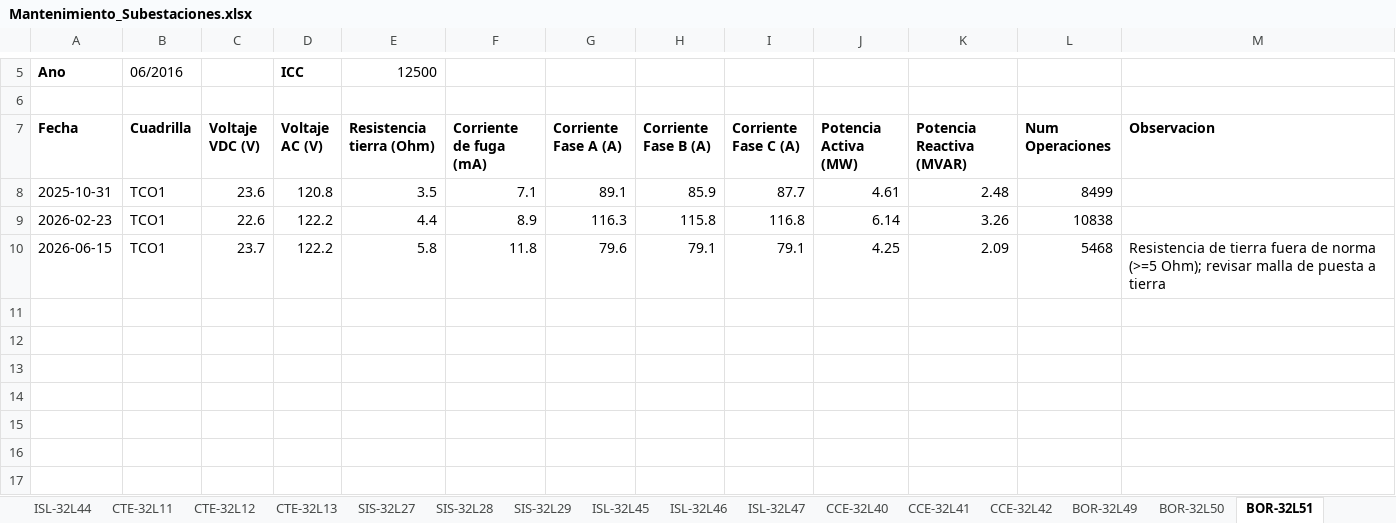
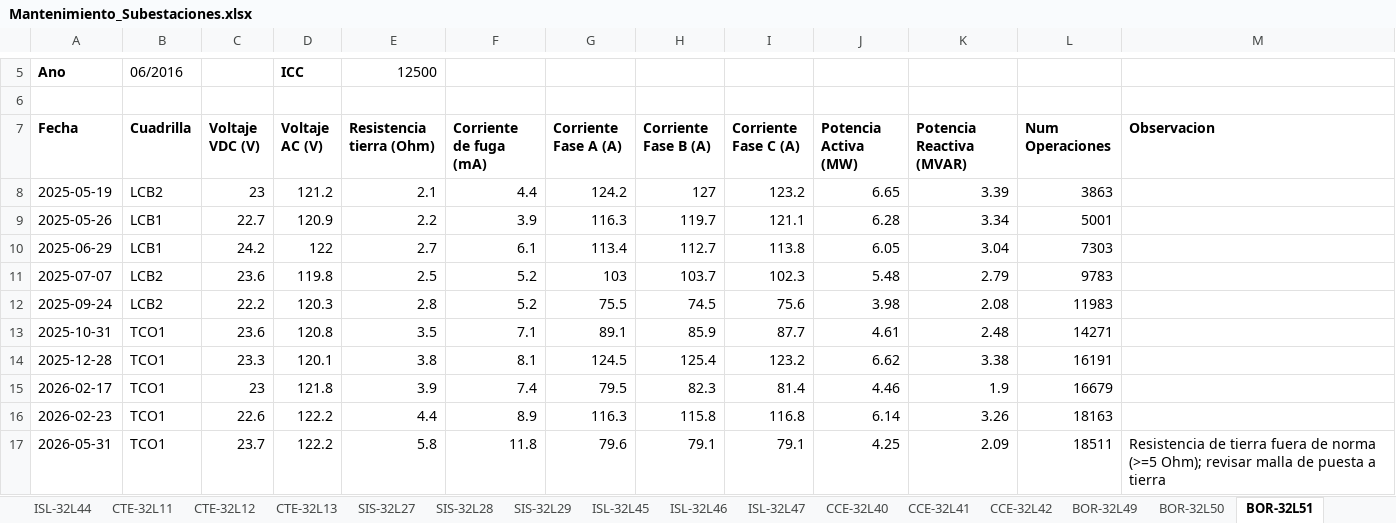
Before and after one commit to munguiadavid13-rgb/agente-mantenimiento, an Excel workbook: Mantenimiento_Subestaciones.xlsx, sheet BOR-32L51, drawn as a sheet; only a part is shown, gaps mark what is left out; values as stored, in another font and other column widths than the file's, no borders; addresses are those after the commit; the diff names each change by its address in the sheet, - before the commit and + after, or states it on an @@ line.

```diff
--- a/Mantenimiento_Subestaciones.xlsx (sheet BOR-32L51)
+++ b/Mantenimiento_Subestaciones.xlsx (sheet BOR-32L51)
+row 8: 2025-05-19 | LCB2 | 23 | 121.2 | 2.1 | 4.4 | 124.2 | 127 | 123.2 | 6.65 | 3.39 | 3863
+row 9: 2025-05-26 | LCB1 | 22.7 | 120.9 | 2.2 | 3.9 | 116.3 | 119.7 | 121.1 | 6.28 | 3.34 | 5001
+row 10: 2025-06-29 | LCB1 | 24.2 | 122 | 2.7 | 6.1 | 113.4 | 112.7 | 113.8 | 6.05 | 3.04 | 7303
+row 11: 2025-07-07 | LCB2 | 23.6 | 119.8 | 2.5 | 5.2 | 103 | 103.7 | 102.3 | 5.48 | 2.79 | 9783
+row 12: 2025-09-24 | LCB2 | 22.2 | 120.3 | 2.8 | 5.2 | 75.5 | 74.5 | 75.6 | 3.98 | 2.08 | 11983
-L13 (Num Operaciones): 8499
+L13 (Num Operaciones): 14271
+row 14: 2025-12-28 | TCO1 | 23.3 | 120.1 | 3.8 | 8.1 | 124.5 | 125.4 | 123.2 | 6.62 | 3.38 | 16191
+row 15: 2026-02-17 | TCO1 | 23 | 121.8 | 3.9 | 7.4 | 79.5 | 82.3 | 81.4 | 4.46 | 1.9 | 16679
-L16 (Num Operaciones): 10838
+L16 (Num Operaciones): 18163
-A17 (Fecha): 2026-06-15
+A17 (Fecha): 2026-05-31
-L17 (Num Operaciones): 5468
+L17 (Num Operaciones): 18511
```
Also changed, not shown: sheet BOR-32L49, sheet CCE-32L42, sheet ISL-32L47, sheet CTE-32L13, sheet ISL-32L45, sheet ISL-32L46, 13 more sheets, 2 other files.
